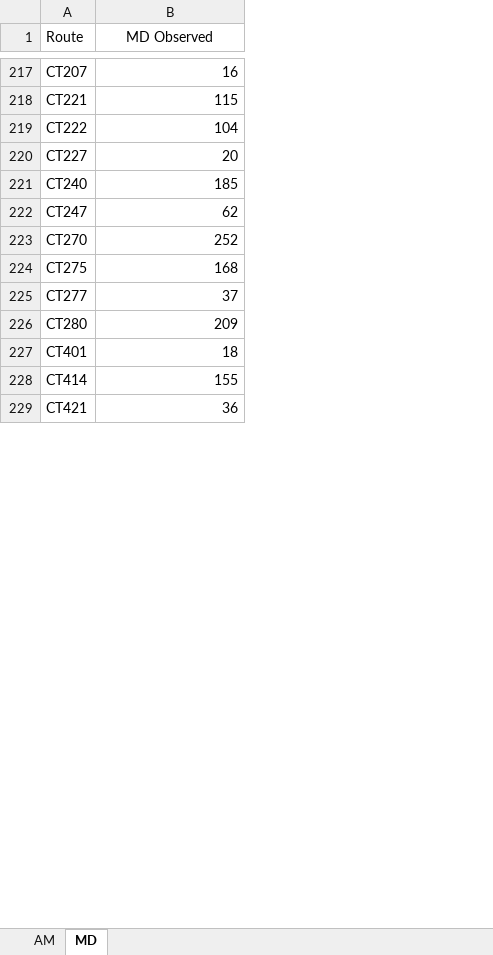
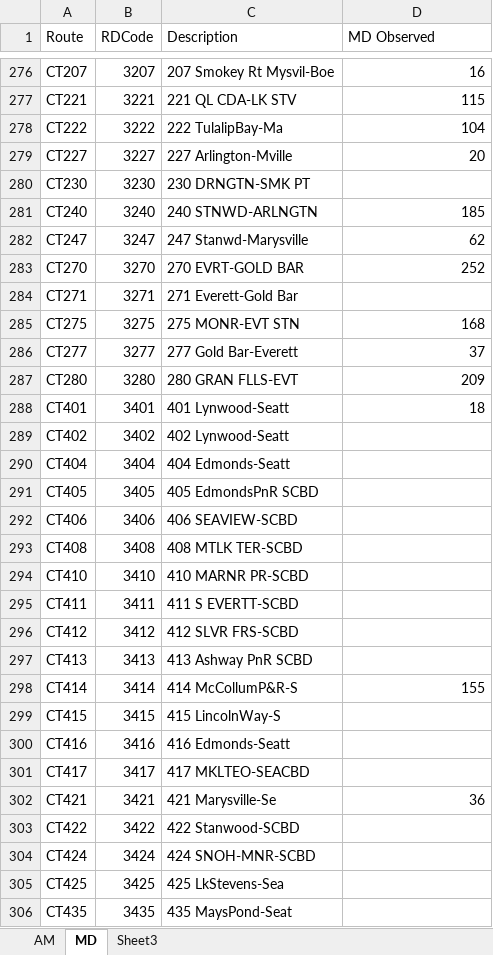
Before and after one commit to psrc/soundcast, an Excel workbook: inputs/ObservedBoardings.xlsx, sheet MD, drawn as a sheet; only a part is shown, gaps mark what is left out; values as stored, in another font and other column widths than the file's, no borders; addresses are those after the commit; the diff covers the shown part only; the diff names each change by its address in the sheet, - before the commit and + after, or states it on an @@ line.

```diff
--- a/inputs/ObservedBoardings.xlsx (sheet MD)
+++ b/inputs/ObservedBoardings.xlsx (sheet MD)
+sheet tab: Sheet3
+column B (RDCode), rows 276-279: 3207 | 3221 | 3222 | 3227; rows 281-283: 3240 | 3247 | 3270; rows 285-288: 3275 | 3277 | 3280 | 3401; row 298: 3414; row 302: 3421
+column C (Description), rows 276-279: 207 Smokey Rt Mysvil-Boe | 221 QL CDA-LK STV | 222 TulalipBay-Ma | 227 Arlington-Mville; rows 281-283: 240 STNWD-ARLNGTN | 247 Stanwd-Marysville | 270 EVRT-GOLD BAR; rows 285-288: 275 MONR-EVT STN | 277 Gold Bar-Everett | 280 GRAN FLLS-EVT | 401 Lynwood-Seatt; row 298: 414 McCollumP&R-S; row 302: 421 Marysville-Se
-D1 alignment: center
+D1 alignment: left
+row 280: CT230 | 3230 | 230 DRNGTN-SMK PT
+row 284: CT271 | 3271 | 271 Everett-Gold Bar
+row 289: CT402 | 3402 | 402 Lynwood-Seatt
+row 290: CT404 | 3404 | 404 Edmonds-Seatt
+row 291: CT405 | 3405 | 405 EdmondsPnR SCBD
+row 292: CT406 | 3406 | 406 SEAVIEW-SCBD
+row 293: CT408 | 3408 | 408 MTLK TER-SCBD
+row 294: CT410 | 3410 | 410 MARNR PR-SCBD
+row 295: CT411 | 3411 | 411 S EVERTT-SCBD
+row 296: CT412 | 3412 | 412 SLVR FRS-SCBD
+row 297: CT413 | 3413 | 413 Ashway PnR SCBD
+row 299: CT415 | 3415 | 415 LincolnWay-S
+row 300: CT416 | 3416 | 416 Edmonds-Seatt
+row 301: CT417 | 3417 | 417 MKLTEO-SEACBD
+row 303: CT422 | 3422 | 422 Stanwood-SCBD
+row 304: CT424 | 3424 | 424 SNOH-MNR-SCBD
+row 305: CT425 | 3425 | 425 LkStevens-Sea
+row 306: CT435 | 3435 | 435 MaysPond-Seat
```
Also changed, not shown: 122 added rows, 14 removed rows, 24 edited cells and cell formats elsewhere in this sheet, sheet AM, formulas that keep their value, inputs/TransitRouteKey.xlsx, 1 other file.
